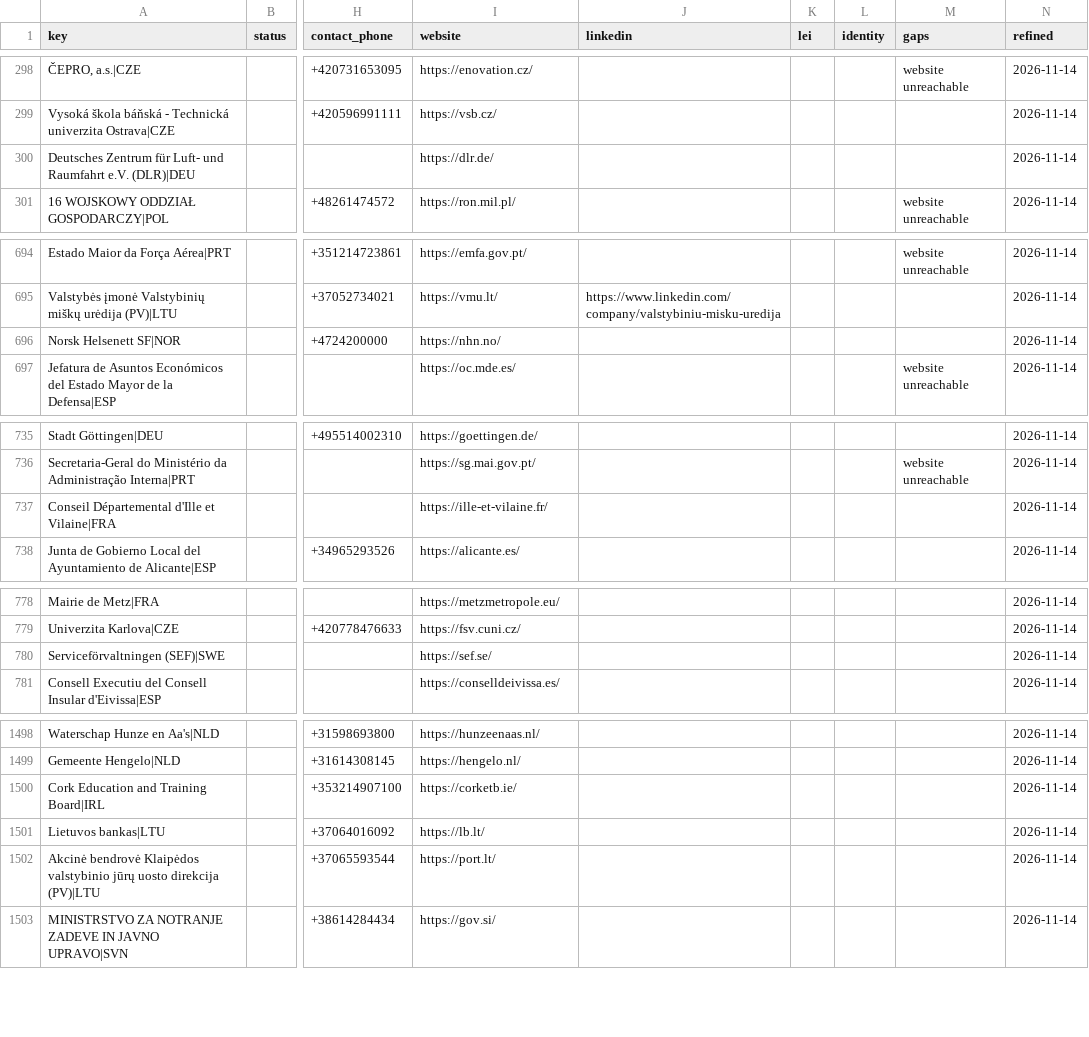
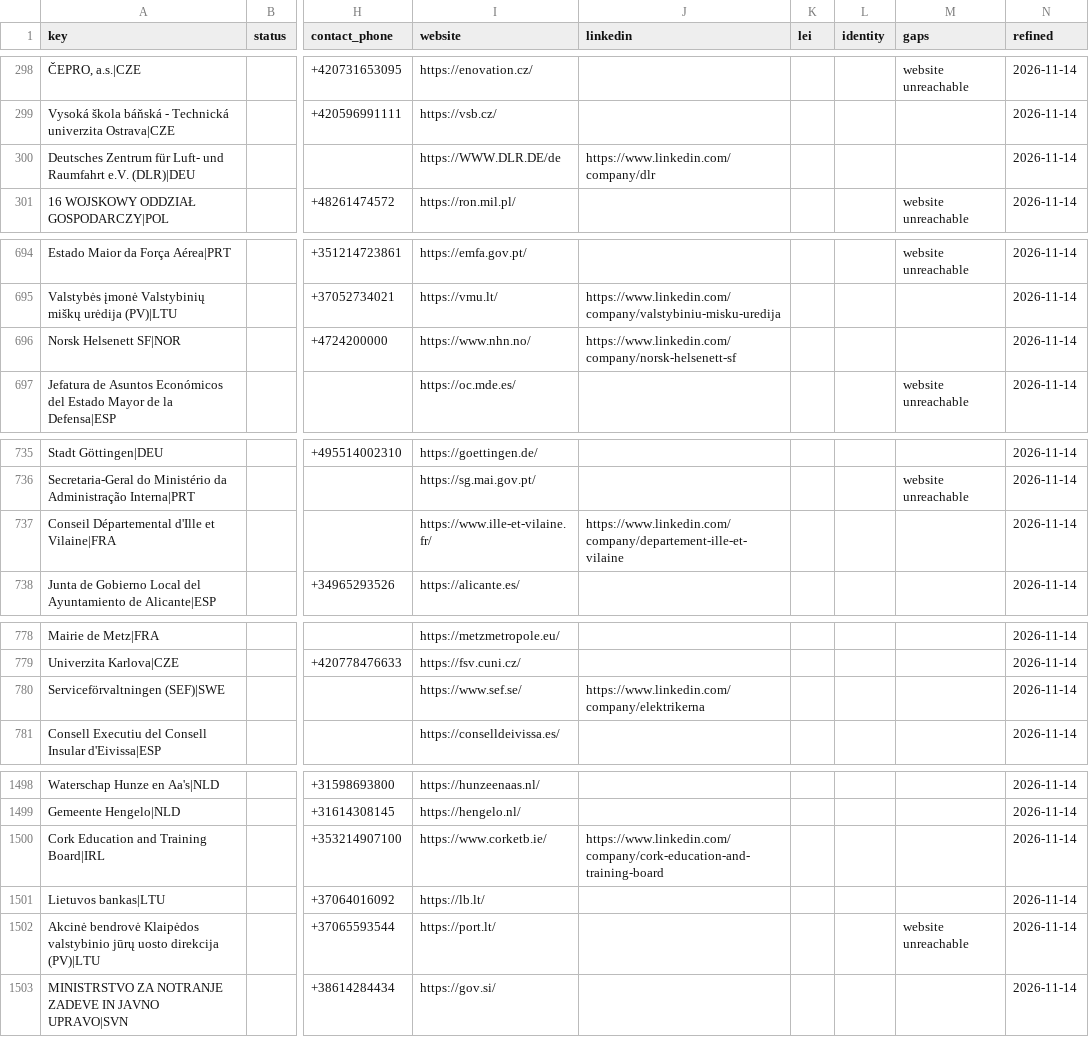
Before and after one commit to etaram/commodity-feeder, a CSV file: data/leads/refined/accounts.csv, drawn as a sheet; only a part is shown, gaps mark what is left out; the diff covers the shown part only; the diff names each change by its address in the sheet, - before the commit and + after, or states it on an @@ line.

```diff
--- a/data/leads/refined/accounts.csv
+++ b/data/leads/refined/accounts.csv
-I300 (website): https://dlr.de/
+I300 (website): https://WWW.DLR.DE/de
-J300 (linkedin): (empty)
+J300 (linkedin): https://www.linkedin.com/company/dlr
-I696 (website): https://nhn.no/
+I696 (website): https://www.nhn.no/
-J696 (linkedin): (empty)
+J696 (linkedin): https://www.linkedin.com/company/norsk-helsenett-sf
-I737 (website): https://ille-et-vilaine.fr/
+I737 (website): https://www.ille-et-vilaine.fr/
-J737 (linkedin): (empty)
+J737 (linkedin): https://www.linkedin.com/company/departement-ille-et-vilaine
-I780 (website): https://sef.se/
+I780 (website): https://www.sef.se/
-J780 (linkedin): (empty)
+J780 (linkedin): https://www.linkedin.com/company/elektrikerna
-I1500 (website): https://corketb.ie/
+I1500 (website): https://www.corketb.ie/
-J1500 (linkedin): (empty)
+J1500 (linkedin): https://www.linkedin.com/company/cork-education-and-training-board
-M1502 (gaps): (empty)
+M1502 (gaps): website unreachable
```
Also changed, not shown: 41 edited cells elsewhere in this file, data/leads/refined/buyers.csv, data/leads/refined/importers.csv, 2 other files.
